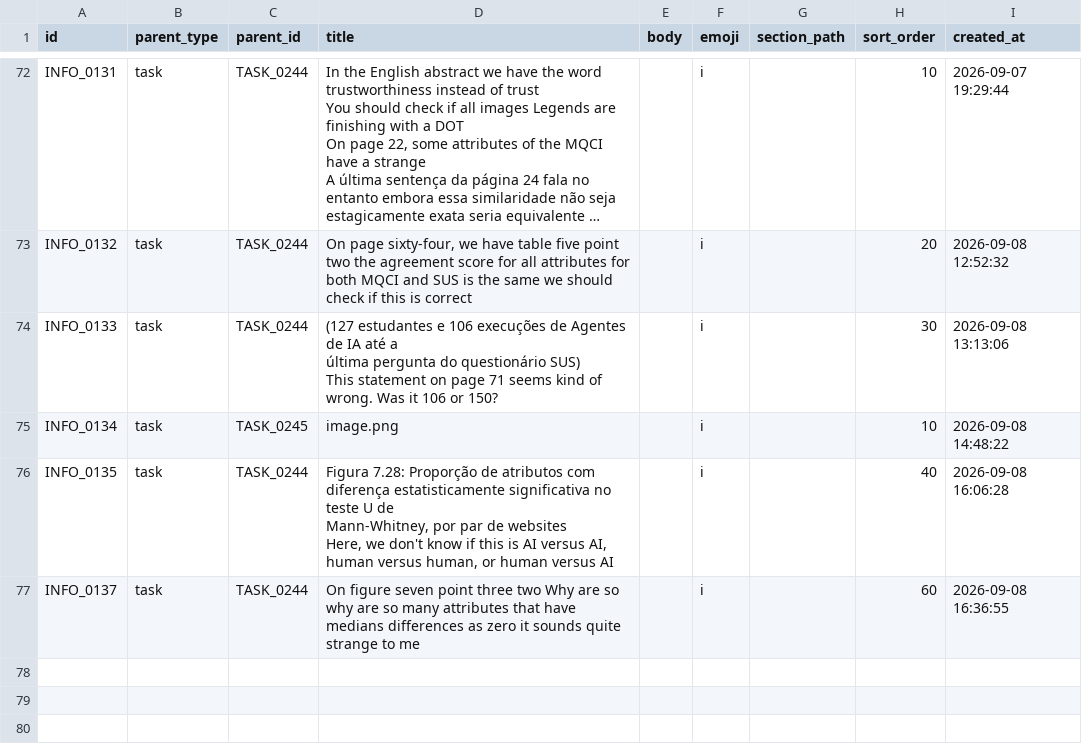
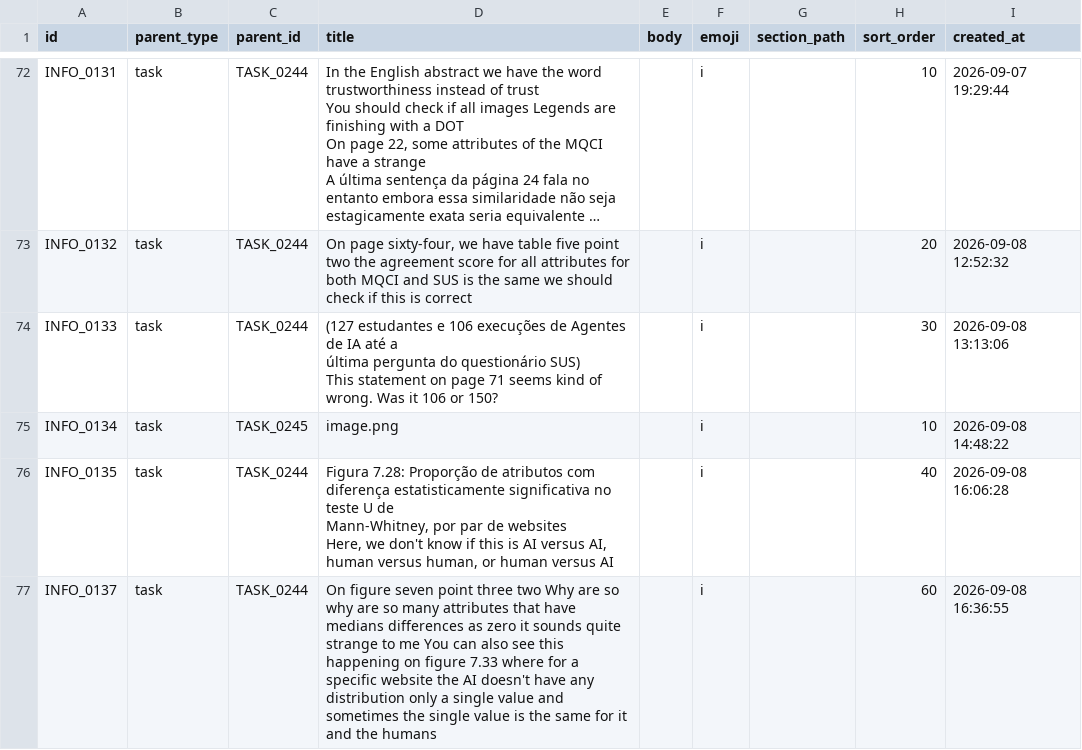
Before and after one commit to duducm2/scripts, a CSV file: tasks/data/info_points.csv, drawn as a sheet; only a part is shown, gaps mark what is left out; long unchanged cells end in …; the diff names each change by its address in the sheet, - before the commit and + after, or states it on an @@ line.

```diff
--- a/tasks/data/info_points.csv
+++ b/tasks/data/info_points.csv
-D77 (title): …to me
+D77 (title): …to me You can also see this happening on figure 7.33 where for a specific website the AI doesn't have any distribution only a single value and sometimes the single value is the same for it and the humans
```
Also changed, not shown: 1 other file.
